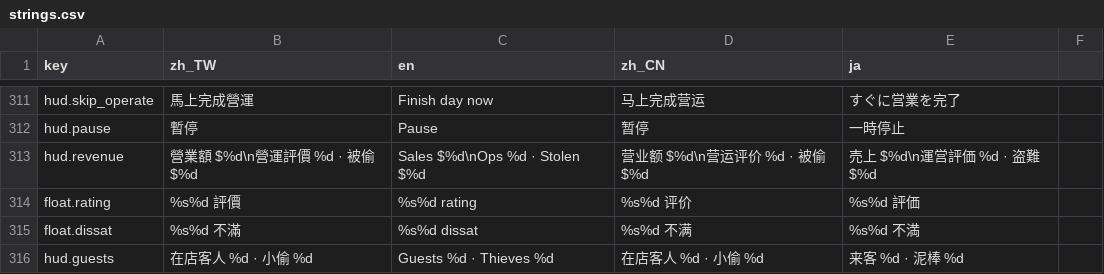
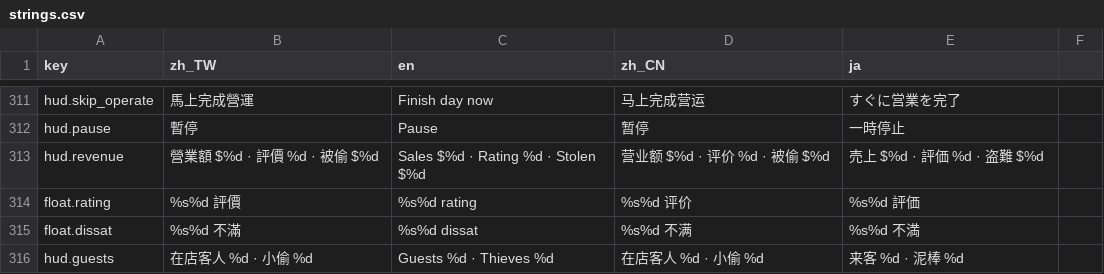
Before and after one commit to bzkit1983/imdoing, a CSV file: godot/game/locale/strings.csv, drawn as a sheet; only a part is shown, gaps mark what is left out.

```diff
--- a/godot/game/locale/strings.csv
+++ b/godot/game/locale/strings.csv
@@ -312,3 +312,3 @@ hud.skip_operate,馬上完成營運,Finish day now,马上完成营运,すぐに
 hud.pause,暫停,Pause,暂停,一時停止
-hud.revenue,營業額  $%d\n營運評價  %d  ·  被偷 $%d,Sales  $%d\nOps  %d  ·  Stolen $%d,营业额  $%d\n营运评价  %d  ·  被偷 $%d,売上  $%d\n運営評価  %d  ·  盗難 $%d
+hud.revenue,營業額 $%d  ·  評價 %d  ·  被偷 $%d,Sales $%d  ·  Rating %d  ·  Stolen $%d,营业额 $%d  ·  评价 %d  ·  被偷 $%d,売上 $%d  ·  評価 %d  ·  盗難 $%d
 float.rating,%s%d 評價,%s%d rating,%s%d 评价,%s%d 評価
```
Also changed, not shown: 5 other files.
